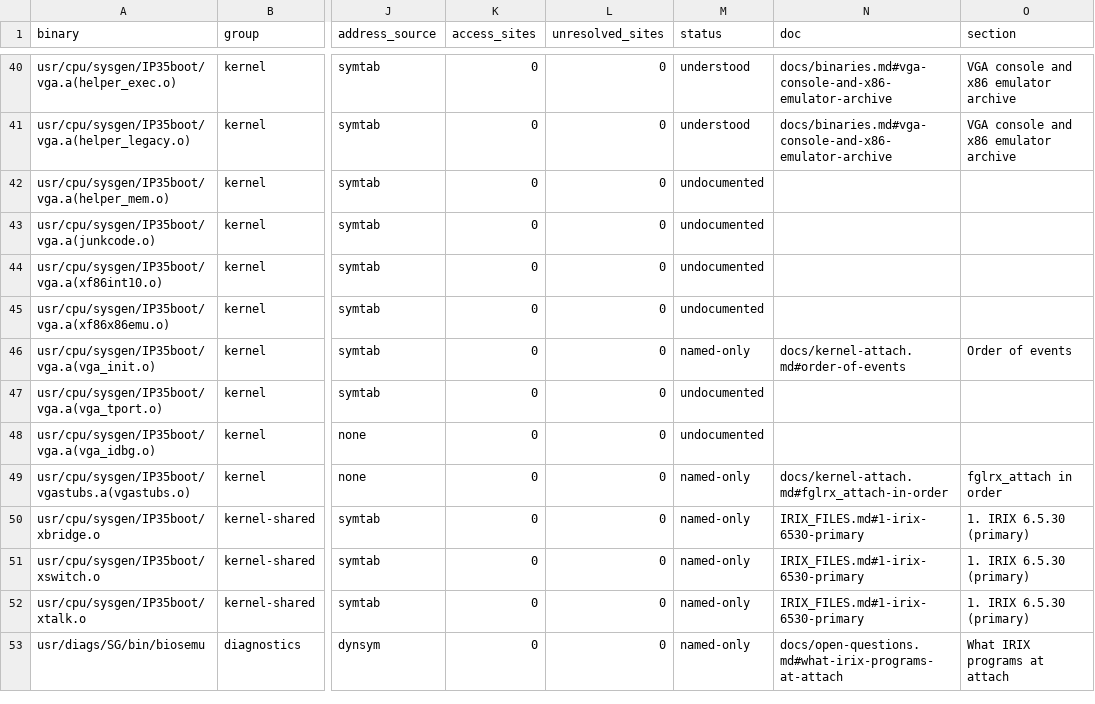
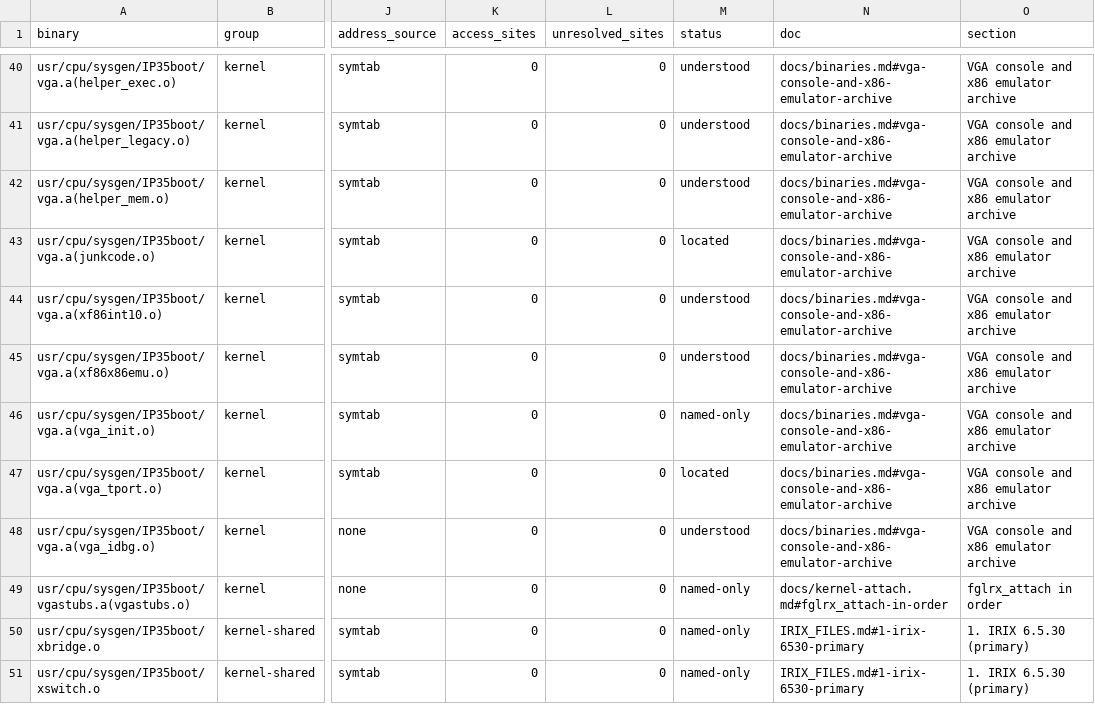
Before and after one commit to jamesbraid/voyager, a TSV file: docs/inventory/binaries.tsv, drawn as a sheet; only a part is shown, gaps mark what is left out; the shorter side is filled out with more unchanged rows; the diff names each change by its address in the sheet, - before the commit and + after, or states it on an @@ line.

Commit message:
docs: describe the VGA emulator glue and PCI accessor members
Six members of the VGA archive had no entries: the interrupt and
memory setup, the PCI configuration accessors, the emulator glue,
the TPort lock routines and a debug-only member. Each now has one
entry with its callees read from the relocations, the offsets
read from the instructions, and its role labelled as inferred
where the body was only partly read.

```diff
--- a/docs/inventory/binaries.tsv
+++ b/docs/inventory/binaries.tsv
-M42 (status): undocumented
+M42 (status): understood
-N42:N45 (doc): (empty)
+N42:N45 (doc): docs/binaries.md#vga-console-and-x86-emulator-archive
-O42:O45 (section): (empty)
+O42:O45 (section): VGA console and x86 emulator archive
-M43 (status): undocumented
+M43 (status): located
-M44:M45 (status): undocumented
+M44:M45 (status): understood
-N46 (doc): docs/kernel-attach.md#order-of-events
+N46 (doc): docs/binaries.md#vga-console-and-x86-emulator-archive
-O46 (section): Order of events
+O46 (section): VGA console and x86 emulator archive
-M47 (status): undocumented
+M47 (status): located
-N47:N48 (doc): (empty)
+N47:N48 (doc): docs/binaries.md#vga-console-and-x86-emulator-archive
-O47:O48 (section): (empty)
+O47:O48 (section): VGA console and x86 emulator archive
-M48 (status): undocumented
+M48 (status): understood
```
Also changed, not shown: docs/inventory/summary.tsv, 3 other files.
